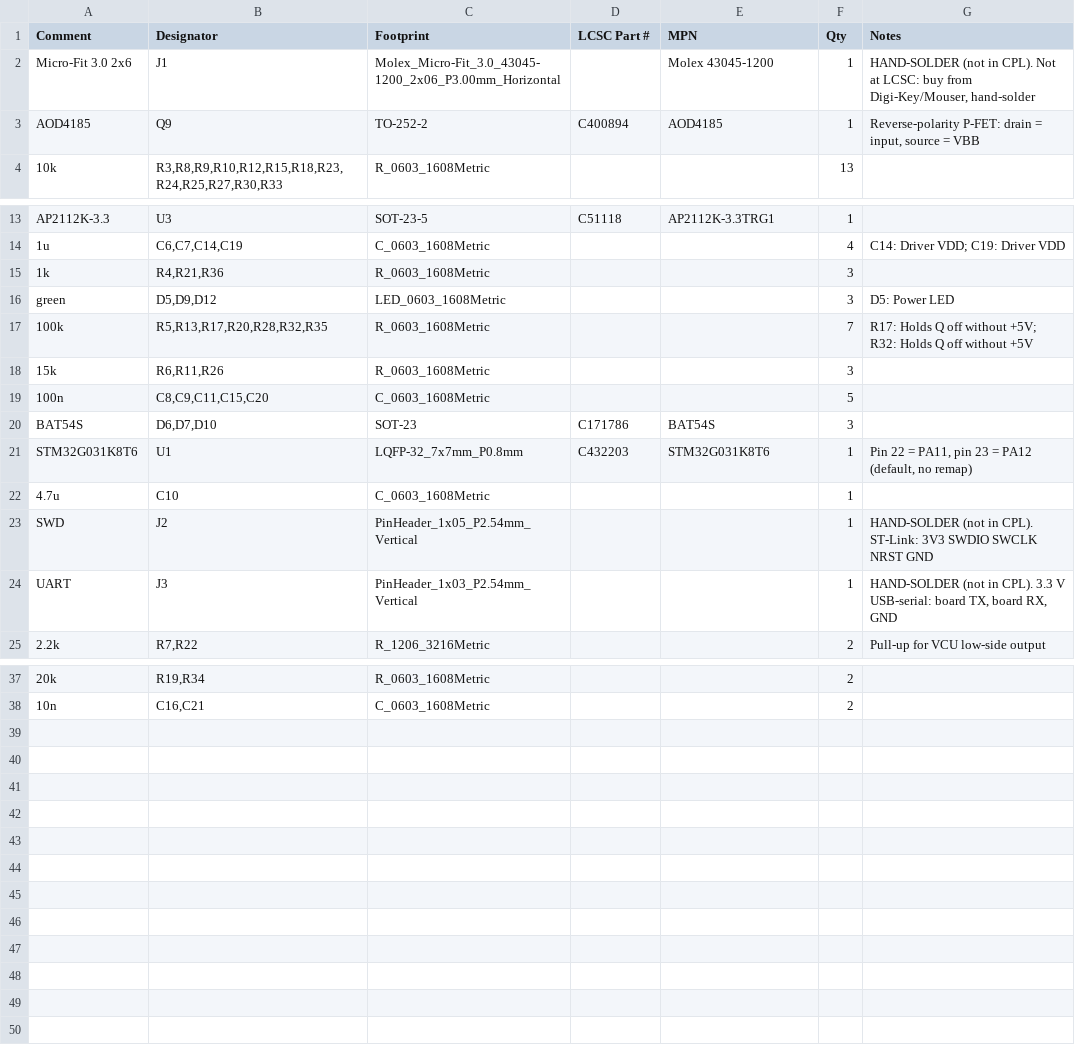
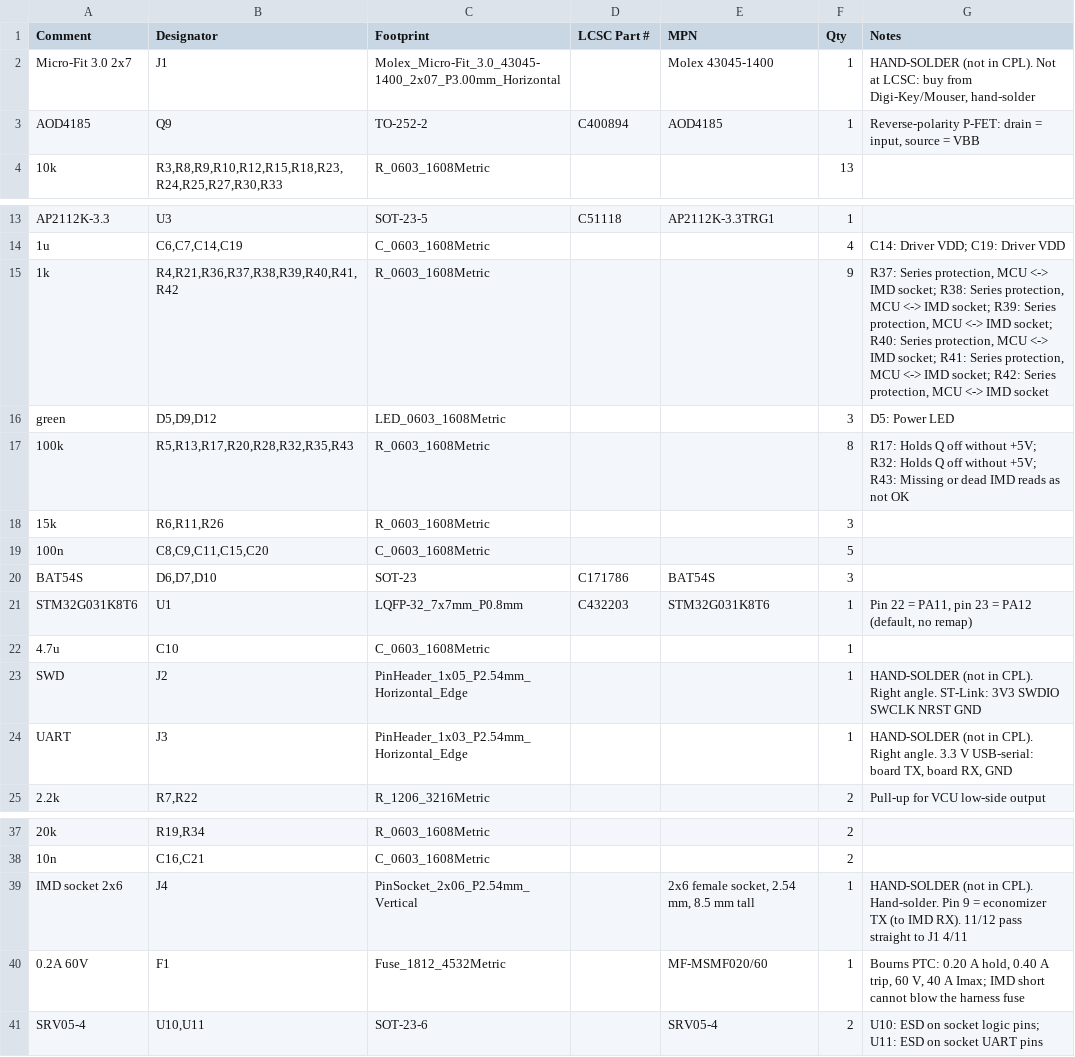
Before and after one commit to robertwa1974/Contactor-Economizer-board, a CSV file: hw/fab/econ_bom_jlcpcb.csv, drawn as a sheet; only a part is shown, gaps mark what is left out; the diff names each change by its address in the sheet, - before the commit and + after, or states it on an @@ line.

```diff
--- a/hw/fab/econ_bom_jlcpcb.csv
+++ b/hw/fab/econ_bom_jlcpcb.csv
-A2 (Comment): Micro-Fit 3.0 2x6
+A2 (Comment): Micro-Fit 3.0 2x7
-C2 (Footprint): Molex_Micro-Fit_3.0_43045-1200_2x06_P3.00mm_Horizontal
+C2 (Footprint): Molex_Micro-Fit_3.0_43045-1400_2x07_P3.00mm_Horizontal
-E2 (MPN): Molex 43045-1200
+E2 (MPN): Molex 43045-1400
-B15 (Designator): R4,R21,R36
+B15 (Designator): R4,R21,R36,R37,R38,R39,R40,R41,R42
-F15 (Qty): 3
+F15 (Qty): 9
-G15 (Notes): (empty)
+G15 (Notes): R37: Series protection, MCU <-> IMD socket; R38: Series protection, MCU <-> IMD socket; R39: Series protection, MCU <-> IMD socket; R40: Series protection, MCU <-> IMD socket; R41: Series protection, MCU <-> IMD socket; R42: Series protection, MCU <-> IMD socket
-B17 (Designator): R5,R13,R17,R20,R28,R32,R35
+B17 (Designator): R5,R13,R17,R20,R28,R32,R35,R43
-F17 (Qty): 7
+F17 (Qty): 8
-G17 (Notes): …off without +5V
+G17 (Notes): …off without +5V; R43: Missing or dead IMD reads as not OK
-C23 (Footprint): PinHeader_1x05_P2.54mm_Vertical
+C23 (Footprint): PinHeader_1x05_P2.54mm_Horizontal_Edge
-G23 (Notes): …in CPL). ST-Link: 3V3…
+G23 (Notes): …in CPL). Right angle. ST-Link: 3V3…
-C24 (Footprint): PinHeader_1x03_P2.54mm_Vertical
+C24 (Footprint): PinHeader_1x03_P2.54mm_Horizontal_Edge
-G24 (Notes): …in CPL). 3.3 V…
+G24 (Notes): …in CPL). Right angle. 3.3 V…
+row 39: IMD socket 2x6 | J4 | PinSocket_2x06_P2.54mm_Vertical |  | 2x6 female socket, 2.54 mm, 8.5 mm tall | 1 | HAND-SOLDER (not in CPL). Hand-solder. Pin 9 = economizer TX (to IMD RX). 11/12 pass straight to J1 4/11
+row 40: 0.2A 60V | F1 | Fuse_1812_4532Metric |  | MF-MSMF020/60 | 1 | Bourns PTC: 0.20 A hold, 0.40 A trip, 60 V, 40 A Imax; IMD short cannot blow the harness fuse
+row 41: SRV05-4 | U10,U11 | SOT-23-6 |  | SRV05-4 | 2 | U10: ESD on socket logic pins; U11: ESD on socket UART pins
```
Also changed, not shown: hw/fab/econ_cpl_jlcpcb.csv, 19 other files.
